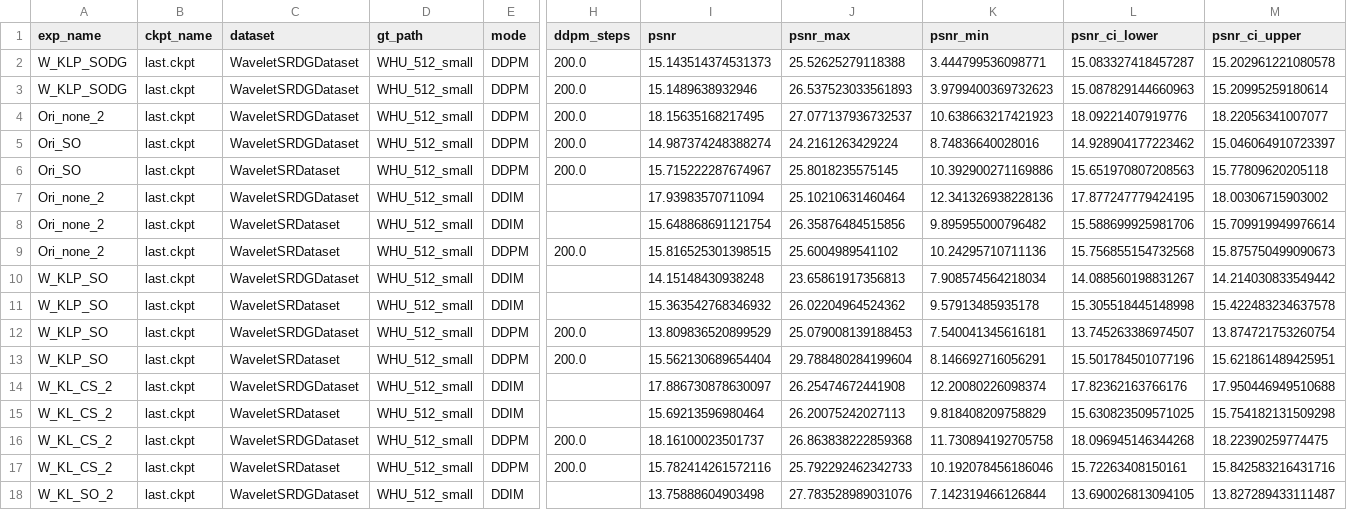
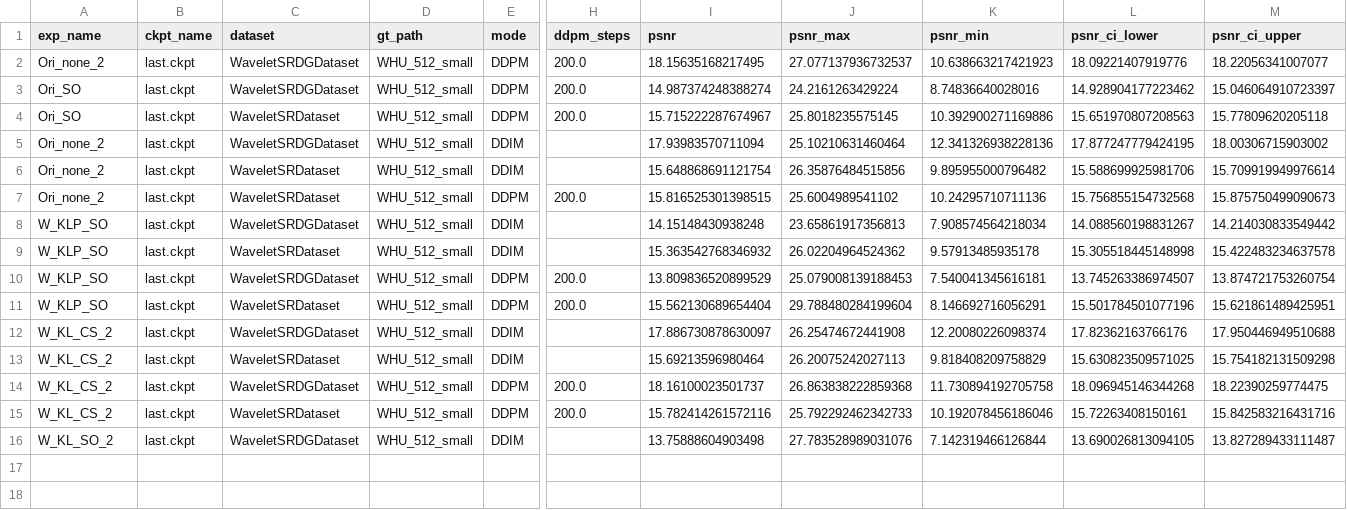
Before and after one commit to flyingbucket/stable_sr, a CSV file: eval_results_new.csv, drawn as a sheet; only a part is shown, gaps mark what is left out; rows hold the shown columns only; the diff names each change by its address in the sheet, - before the commit and + after, or states it on an @@ line.

Commit message:
delet W_KLP_SODG from eval_results_new.csv

```diff
--- a/eval_results_new.csv
+++ b/eval_results_new.csv
-row 2: W_KLP_SODG | last.ckpt | WaveletSRDGDataset | WHU_512_small | DDPM | 200.0 | 15.143514374531373 | 25.52625279118388 | 3.444799536098771 | 15.083327418457287 | 15.202961221080578
-row 3: W_KLP_SODG | last.ckpt | WaveletSRDGDataset | WHU_512_small | DDPM | 200.0 | 15.1489638932946 | 26.537523033561893 | 3.9799400369732623 | 15.087829144660963 | 15.20995259180614
```
